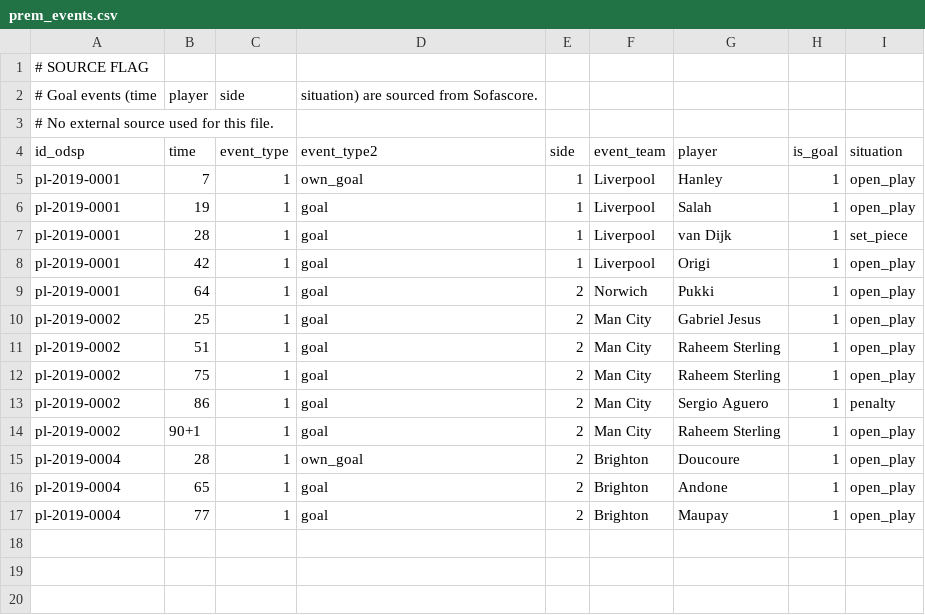
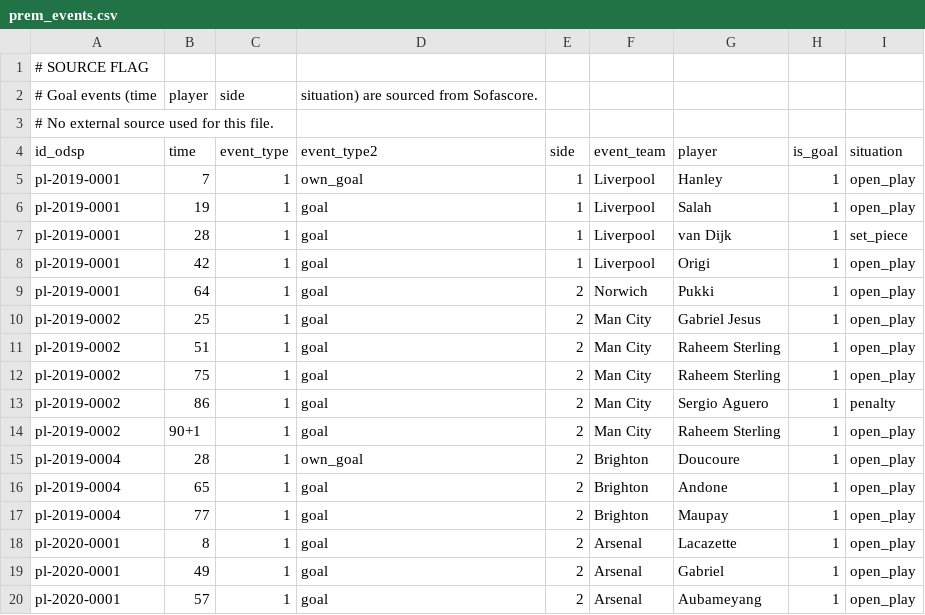
Before and after one commit to ReverseMomentum/TurnaroundIQ, a CSV file: stats/prem_events.csv, drawn as a sheet.

Commit message:
Add Fulham vs Arsenal 2020-09-12 goal events

```diff
--- a/stats/prem_events.csv
+++ b/stats/prem_events.csv
@@ -17 +17,4 @@ pl-2019-0004,65,1,goal,2,Brighton,Andone,1,open_play
 pl-2019-0004,77,1,goal,2,Brighton,Maupay,1,open_play
+pl-2020-0001,8,1,goal,2,Arsenal,Lacazette,1,open_play
+pl-2020-0001,49,1,goal,2,Arsenal,Gabriel,1,open_play
+pl-2020-0001,57,1,goal,2,Arsenal,Aubameyang,1,open_play
```
